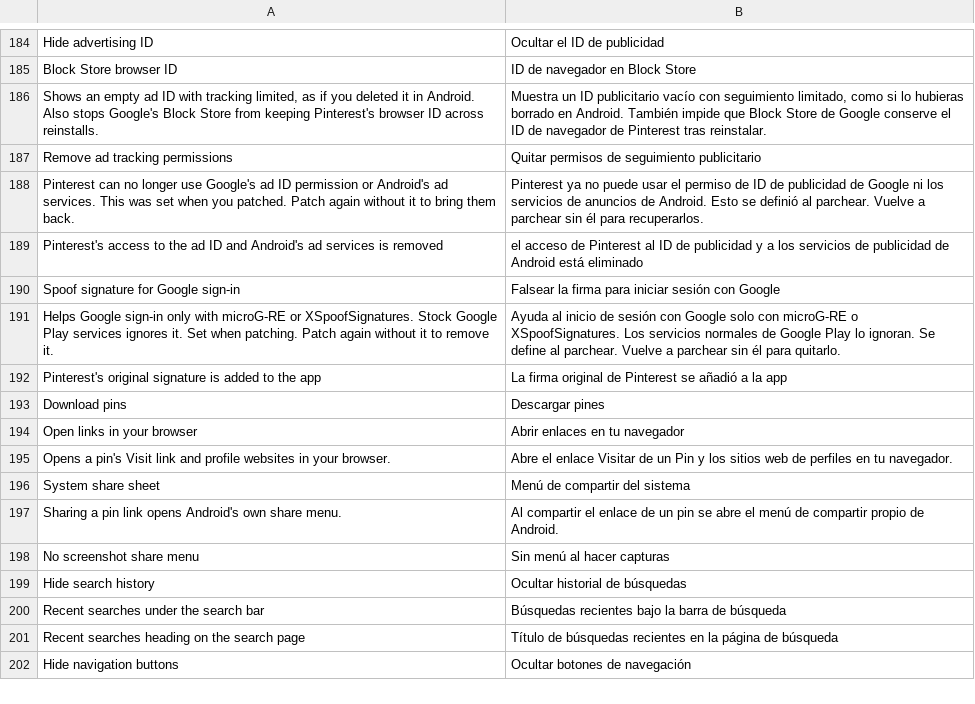
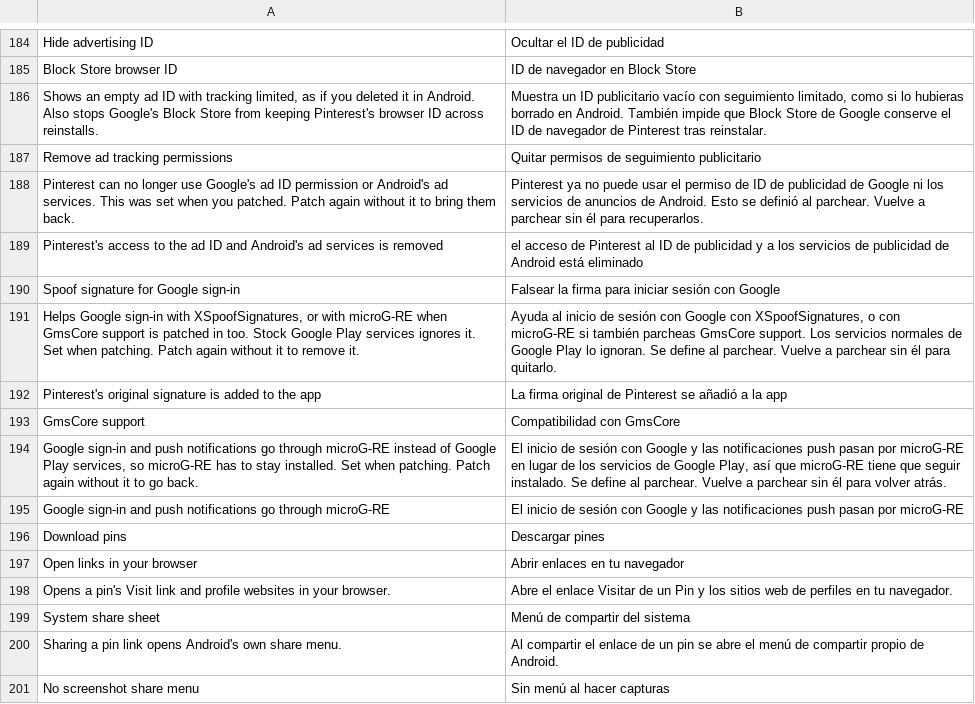
Before and after one commit to SA-SUJON/HushPinterest, a TSV file: extensions/shared/library/src/main/l10n/es.tsv, drawn as a sheet; only a part is shown, gaps mark what is left out; the shorter side is filled out with more unchanged rows.

Commit message:
feat(privacy): add GmsCore support for Google sign-in through microG-RE
microG-RE never saw Pinterest's Google sign-in: nothing rerouted it, and on
Android 14+ androidx.credentials first picks the framework Credential Manager
provider, which binds Play services whatever the strings say. The new
unselected patch renames Play services names in code and static String
fields to microG-RE's, makes the framework provider report unavailable and
the Play services availability check succeed, moves Firebase's c2dm names in
the manifest, and queries app.revanced.android.gms. It brings Spoof
signature for Google sign-in along.

DexDiff now reads a renamed app.revanced string in a hooked method back as
the com.google one it replaced, only while GmsCore support is installed,
since Firebase's token request is a Fix push notifications hook.

Refs #15

```diff
--- a/extensions/shared/library/src/main/l10n/es.tsv
+++ b/extensions/shared/library/src/main/l10n/es.tsv
@@ -190,4 +190,7 @@ Pinterest's access to the ad ID and Android's ad services is removed	el acceso d
 Spoof signature for Google sign-in	Falsear la firma para iniciar sesión con Google
-Helps Google sign-in only with microG-RE or XSpoofSignatures. Stock Google Play services ignores it. Set when patching. Patch again without it to remove it.	Ayuda al inicio de sesión con Google solo con microG-RE o XSpoofSignatures. Los servicios normales de Google Play lo ignoran. Se define al parchear. Vuelve a parchear sin él para quitarlo.
+Helps Google sign-in with XSpoofSignatures, or with microG-RE when GmsCore support is patched in too. Stock Google Play services ignores it. Set when patching. Patch again without it to remove it.	Ayuda al inicio de sesión con Google con XSpoofSignatures, o con microG-RE si también parcheas GmsCore support. Los servicios normales de Google Play lo ignoran. Se define al parchear. Vuelve a parchear sin él para quitarlo.
 Pinterest's original signature is added to the app	La firma original de Pinterest se añadió a la app
+GmsCore support	Compatibilidad con GmsCore
+Google sign-in and push notifications go through microG-RE instead of Google Play services, so microG-RE has to stay installed. Set when patching. Patch again without it to go back.	El inicio de sesión con Google y las notificaciones push pasan por microG-RE en lugar de los servicios de Google Play, así que microG-RE tiene que seguir instalado. Se define al parchear. Vuelve a parchear sin él para volver atrás.
+Google sign-in and push notifications go through microG-RE	El inicio de sesión con Google y las notificaciones push pasan por microG-RE
 Download pins	Descargar pines
```
Also changed, not shown: extensions/shared/library/src/main/l10n/de.tsv, extensions/shared/library/src/main/l10n/in.tsv, 31 other files.
